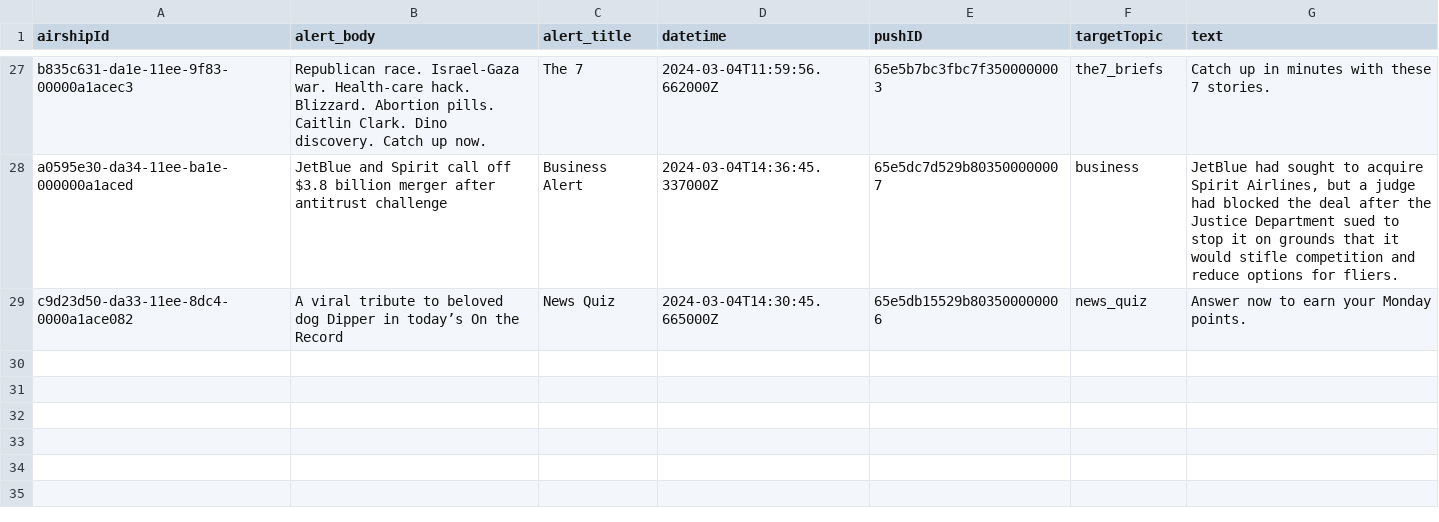
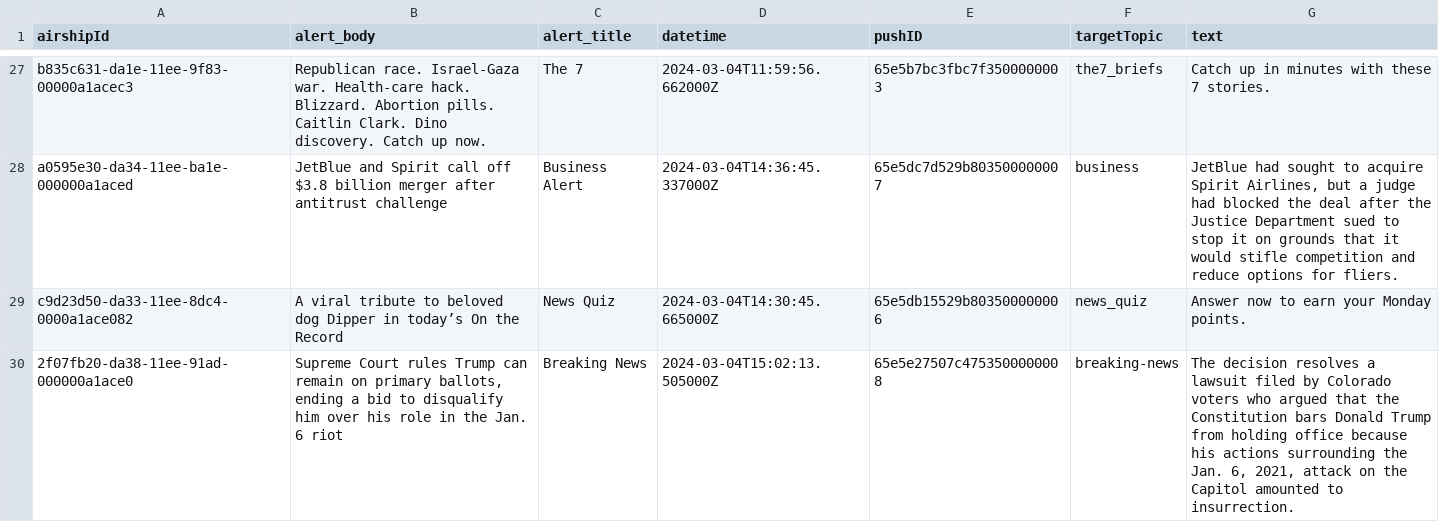
Before and after one commit to dwillis/wapo-alerts, a CSV file: alerts.csv, drawn as a sheet; only a part is shown, gaps mark what is left out; the diff names each change by its address in the sheet, - before the commit and + after, or states it on an @@ line.

```diff
--- a/alerts.csv
+++ b/alerts.csv
+row 30: 2f07fb20-da38-11ee-91ad-000000a1ace0 | Supreme Court rules Trump can remain on primary ballots, ending a bid to disqualify him over his role in the Jan. 6 riot | Breaking News | 2024-03-04T15:02:13.505000Z | 65e5e27507c4753500000008 | breaking-news | The decision resolves a lawsuit filed by Colorado voters who argued that the Constitution bars Donald Trump from holding office because his actions surrounding the Jan. 6, 2021, attack on the Capitol amounted to insurrection.
```
Also changed, not shown: 2 other files.
